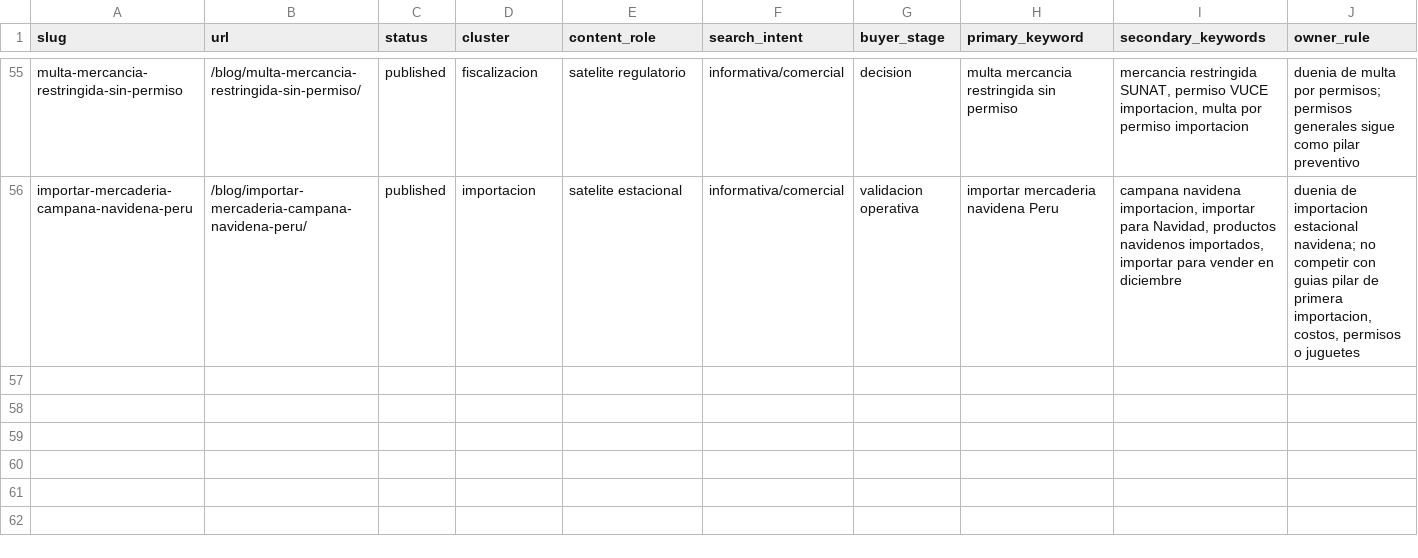
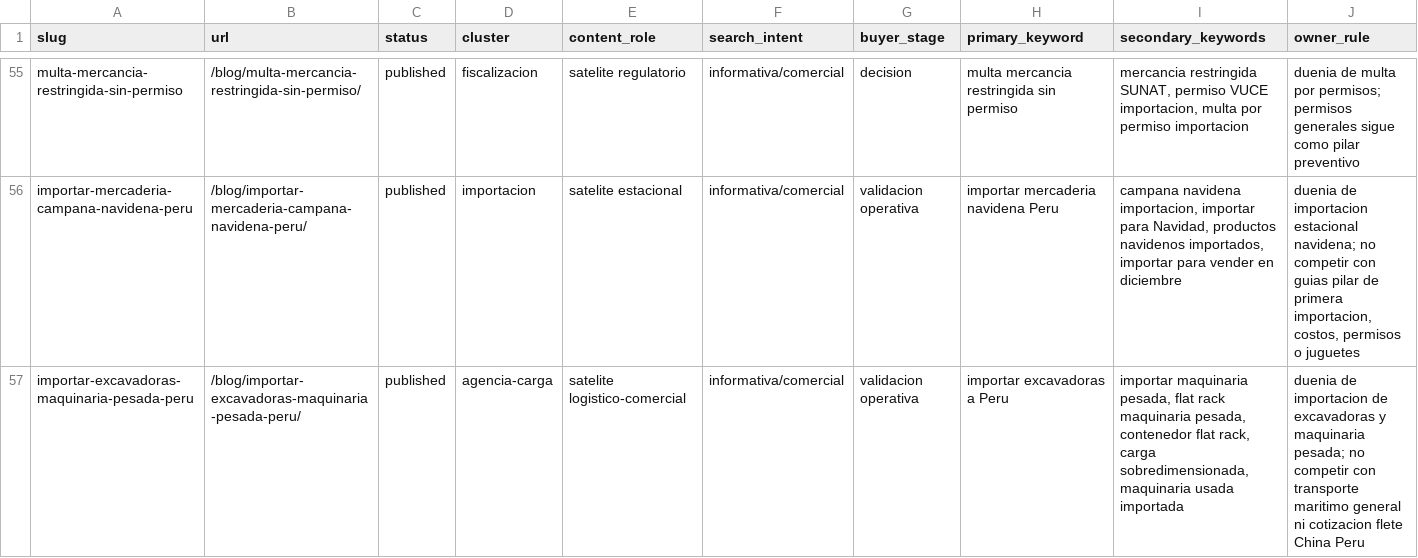
Before and after one commit to infraramoscc/aduanaspe, a CSV file: docs/seo_content_map.csv, drawn as a sheet; only a part is shown, gaps mark what is left out; rows hold the shown columns only; the diff names each change by its address in the sheet, - before the commit and + after, or states it on an @@ line.

Commit message:
Add SEO entry for excavator import article

```diff
--- a/docs/seo_content_map.csv
+++ b/docs/seo_content_map.csv
+row 57: importar-excavadoras-maquinaria-pesada-peru | /blog/importar-excavadoras-maquinaria-pesada-peru/ | published | agencia-carga | satelite logistico-comercial | informativa/comercial | validacion operativa | importar excavadoras a Peru | importar maquinaria pesada, flat rack maquinaria pesada, contenedor flat rack, carga sobredimensionada, maquinaria usada importada | duenia de importacion de excavadoras y maquinaria pesada; no competir con transporte maritimo general ni cotizacion flete China Peru
```
Also changed, not shown: 1 other file.
